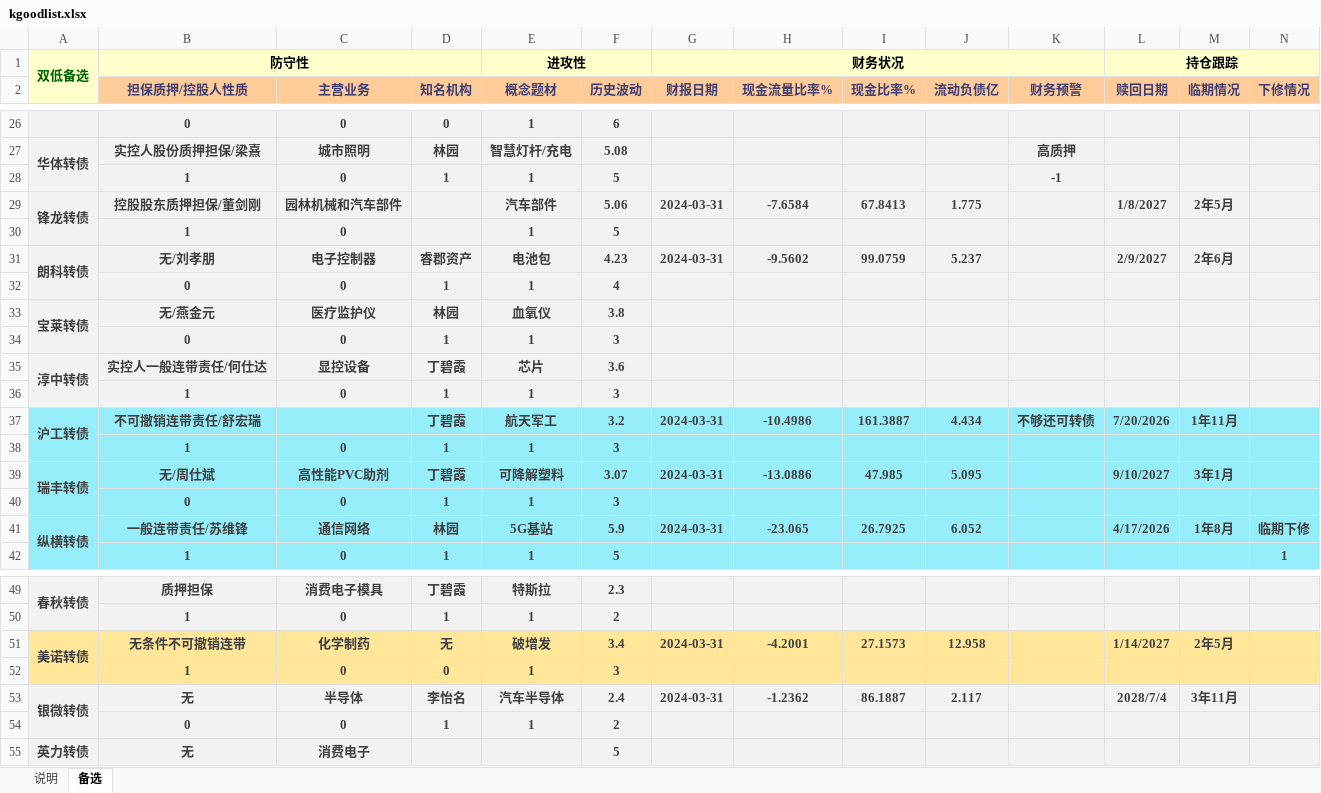
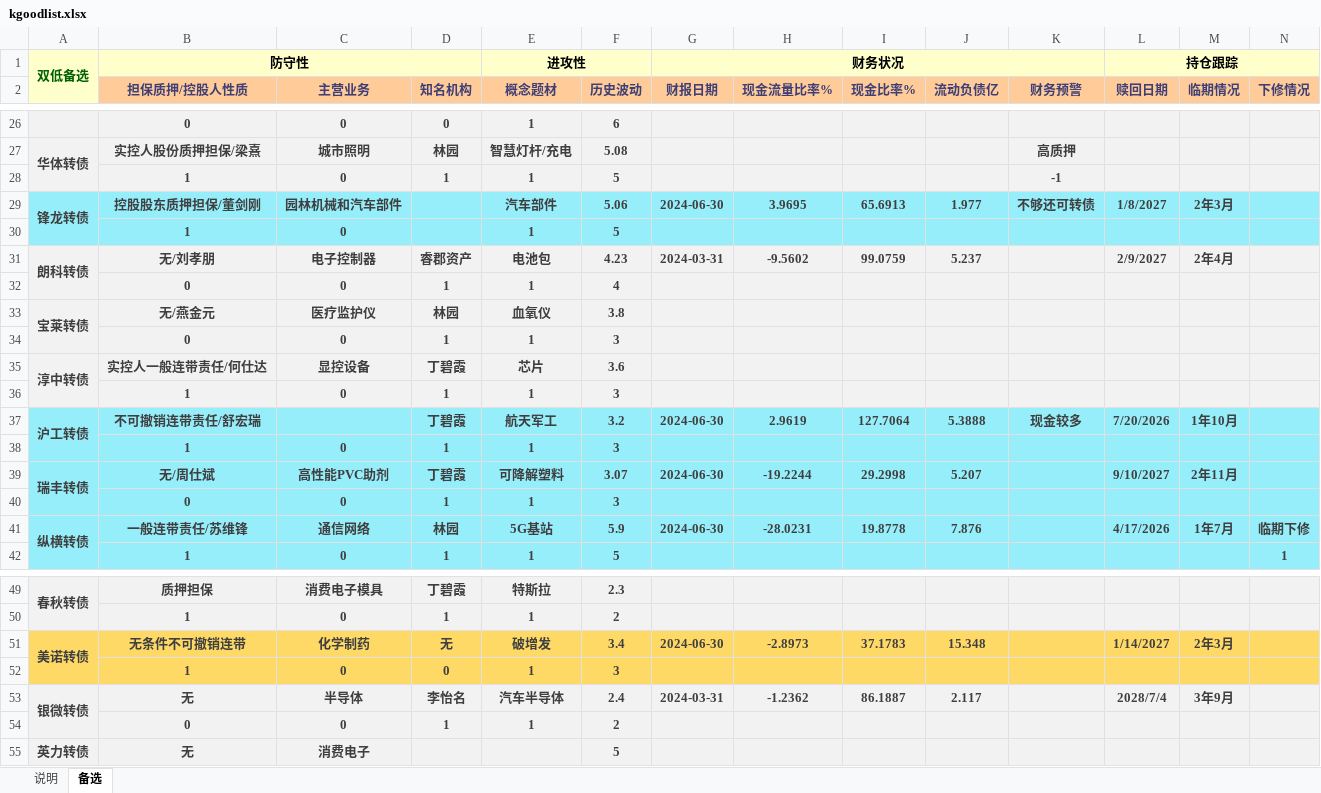
Before and after one commit to xiushu2012/Harpoon, an Excel workbook: kgoodlist.xlsx, sheet 备选, drawn as a sheet; only a part is shown, gaps mark what is left out; values as stored, in another font and other column widths than the file's, no borders; the diff covers the shown part only; the diff names each change by its address in the sheet, - before the commit and + after, or states it on an @@ line.

```diff
--- a/kgoodlist.xlsx (sheet 备选)
+++ b/kgoodlist.xlsx (sheet 备选)
-A29:N30 fill: #F2F2F2
+A29:N30 fill: #96EEFB
-G29 (财报日期): 2024-03-31
+G29 (财报日期): 2024-06-30
-H29 (现金流量比率%): -7.6584
+H29 (现金流量比率%): 3.9695
-I29 (现金比率%): 67.8413
+I29 (现金比率%): 65.6913
-J29 (流动负债亿): 1.775
+J29 (流动负债亿): 1.977
-K29 (财务预警): (empty)
+K29 (财务预警): 不够还可转债
-M29 (临期情况): 2年5月
+M29 (临期情况): 2年3月
-M31 (临期情况): 2年6月
+M31 (临期情况): 2年4月
-G37 (财报日期): 2024-03-31
+G37 (财报日期): 2024-06-30
-H37 (现金流量比率%): -10.4986
+H37 (现金流量比率%): 2.9619
-I37 (现金比率%): 161.3887
+I37 (现金比率%): 127.7064
-J37 (流动负债亿): 4.434
+J37 (流动负债亿): 5.3888
-K37 (财务预警): 不够还可转债
+K37 (财务预警): 现金较多
-M37 (临期情况): 1年11月
+M37 (临期情况): 1年10月
-G39 (财报日期): 2024-03-31
+G39 (财报日期): 2024-06-30
-H39 (现金流量比率%): -13.0886
+H39 (现金流量比率%): -19.2244
-I39 (现金比率%): 47.985
+I39 (现金比率%): 29.2998
-J39 (流动负债亿): 5.095
+J39 (流动负债亿): 5.207
-M39 (临期情况): 3年1月
+M39 (临期情况): 2年11月
-G41 (财报日期): 2024-03-31
+G41 (财报日期): 2024-06-30
-H41 (现金流量比率%): -23.065
+H41 (现金流量比率%): -28.0231
-I41 (现金比率%): 26.7925
+I41 (现金比率%): 19.8778
-J41 (流动负债亿): 6.052
+J41 (流动负债亿): 7.876
-M41 (临期情况): 1年8月
+M41 (临期情况): 1年7月
-A51:N52 fill: #FFE699
+A51:N52 fill: #FFD966
-G51 (财报日期): 2024-03-31
+G51 (财报日期): 2024-06-30
-H51 (现金流量比率%): -4.2001
+H51 (现金流量比率%): -2.8973
-I51 (现金比率%): 27.1573
+I51 (现金比率%): 37.1783
-J51 (流动负债亿): 12.958
+J51 (流动负债亿): 15.348
-M51 (临期情况): 2年5月
+M51 (临期情况): 2年3月
-M53 (临期情况): 3年11月
+M53 (临期情况): 3年9月
```
Also changed, not shown: 62 edited cells and cell formats elsewhere in this sheet.
